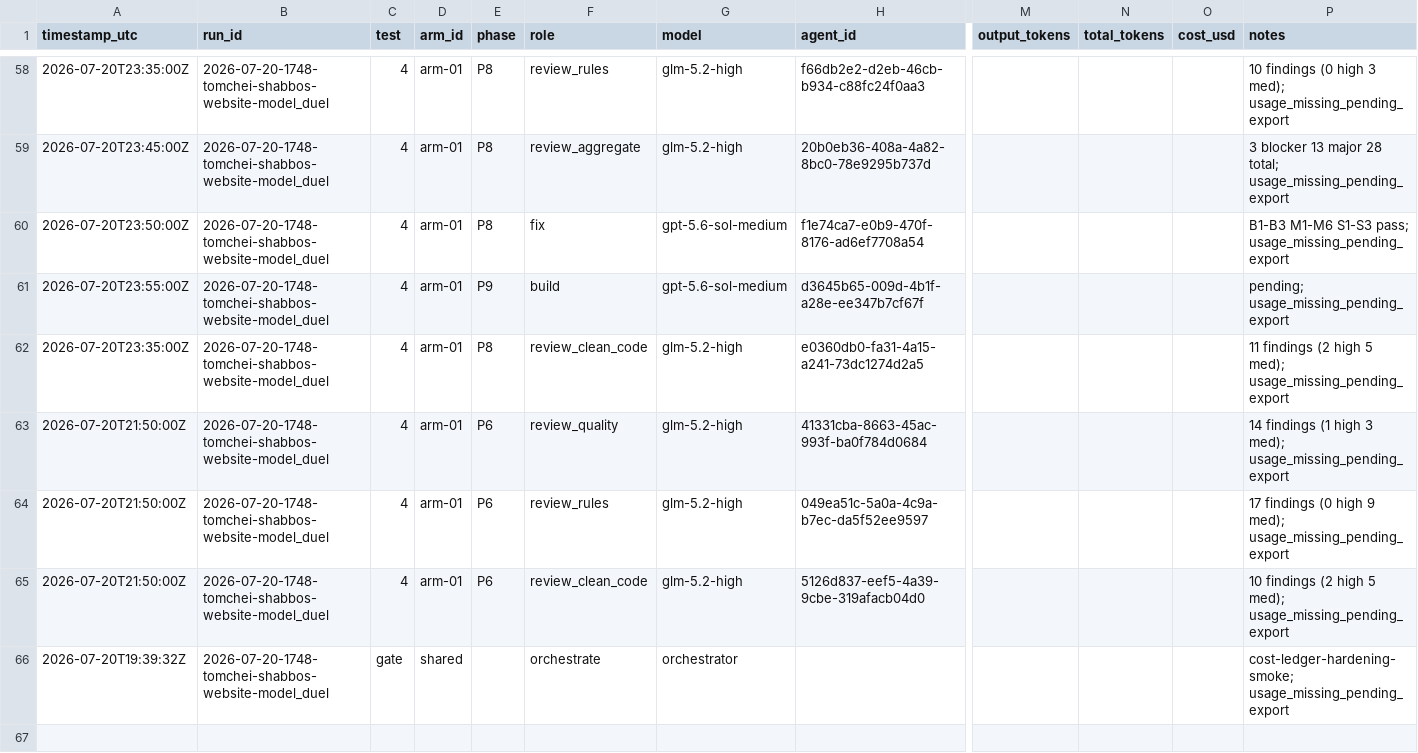
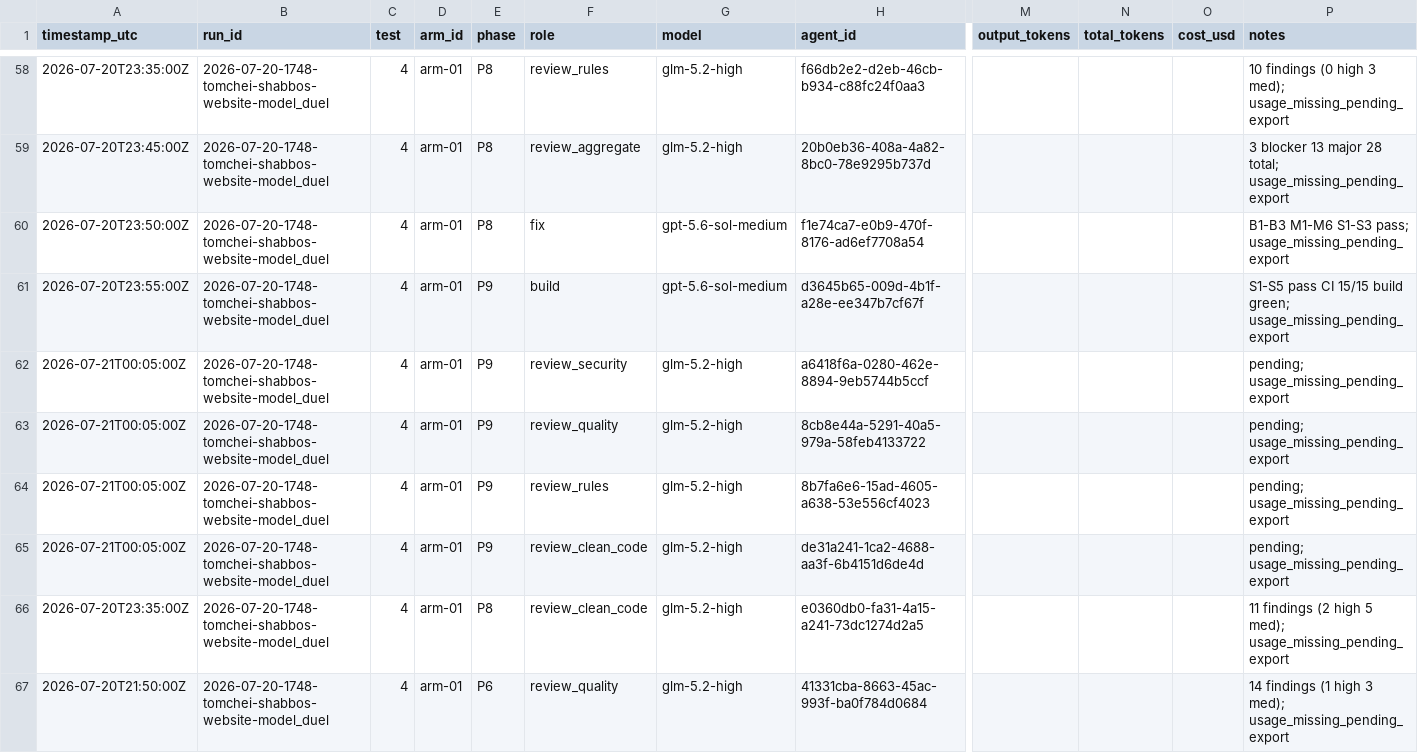
Before and after one commit to mennyg19-cmyk/master-model-duel, a CSV file: runs/2026-07-20-1748-tomchei-shabbos-website-model_duel/results/COST-LEDGER.csv, drawn as a sheet; only a part is shown, gaps mark what is left out; the shorter side is filled out with more unchanged rows; rows hold the shown columns only; the diff names each change by its address in the sheet, - before the commit and + after, or states it on an @@ line.

Commit message:
Duel tomchei: arm-01 P9 build + review panel spawn.
Routes, driver magic links, pickup, bulk delivery. S1-S5 pass; CI 15/15. Four-reviewer panel started.

```diff
--- a/runs/2026-07-20-1748-tomchei-shabbos-website-model_duel/results/COST-LEDGER.csv
+++ b/runs/2026-07-20-1748-tomchei-shabbos-website-model_duel/results/COST-LEDGER.csv
-P61 (notes): pending; usage_missing_pending_export
+P61 (notes): S1-S5 pass CI 15/15 build green; usage_missing_pending_export
+row 62: 2026-07-21T00:05:00Z | 2026-07-20-1748-tomchei-shabbos-website-model_duel | 4 | arm-01 | P9 | review_security | glm-5.2-high | a6418f6a-0280-462e-8894-9eb5744b5ccf |  |  |  | pending; usage_missing_pending_export
+row 63: 2026-07-21T00:05:00Z | 2026-07-20-1748-tomchei-shabbos-website-model_duel | 4 | arm-01 | P9 | review_quality | glm-5.2-high | 8cb8e44a-5291-40a5-979a-58feb4133722 |  |  |  | pending; usage_missing_pending_export
+row 64: 2026-07-21T00:05:00Z | 2026-07-20-1748-tomchei-shabbos-website-model_duel | 4 | arm-01 | P9 | review_rules | glm-5.2-high | 8b7fa6e6-15ad-4605-a638-53e556cf4023 |  |  |  | pending; usage_missing_pending_export
+row 65: 2026-07-21T00:05:00Z | 2026-07-20-1748-tomchei-shabbos-website-model_duel | 4 | arm-01 | P9 | review_clean_code | glm-5.2-high | de31a241-1ca2-4688-aa3f-6b4151d6de4d |  |  |  | pending; usage_missing_pending_export
```
Also changed, not shown: 22 other files.
